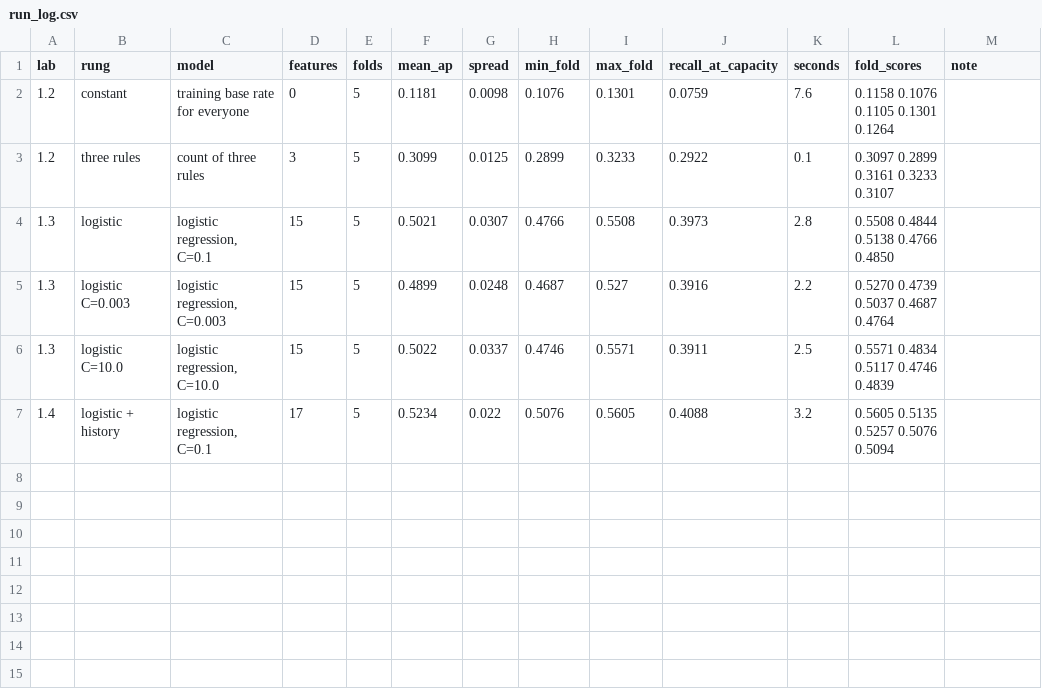
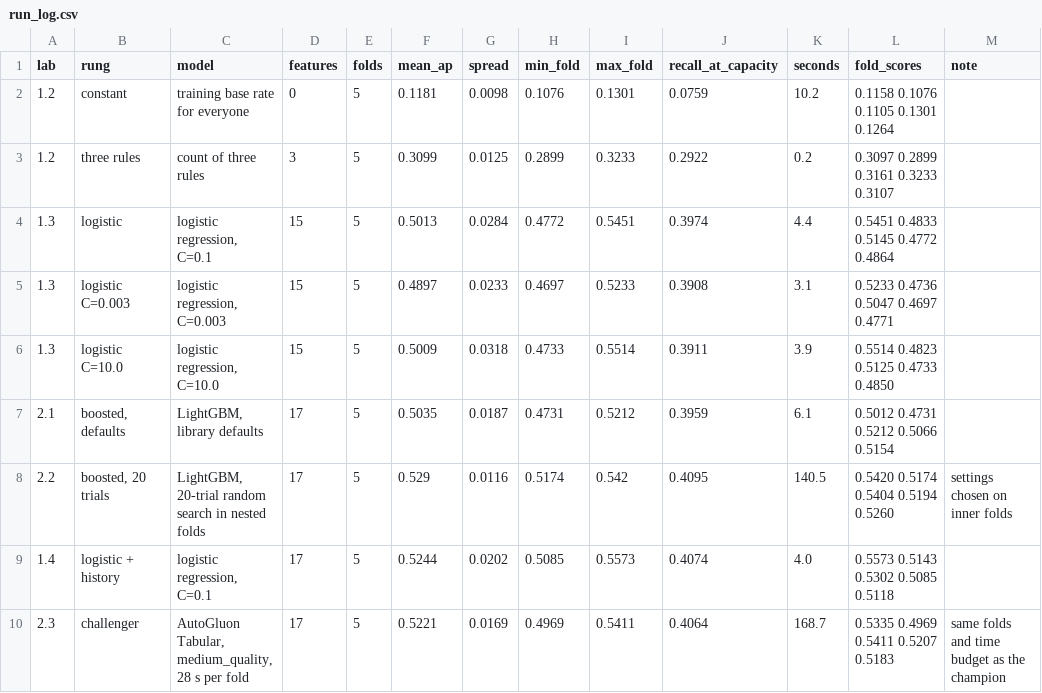
Before and after one commit to SDAIAAcademy/ds-204, a CSV file: labs/data/reference/run_log.csv, drawn as a sheet.

Commit message:
Add Day 2: labs and slides, and train folds on matured cohorts

```diff
--- a/labs/data/reference/run_log.csv
+++ b/labs/data/reference/run_log.csv
@@ -1,7 +1,10 @@
 lab,rung,model,features,folds,mean_ap,spread,min_fold,max_fold,recall_at_capacity,seconds,fold_scores,note
-1.2,constant,training base rate for everyone,0,5,0.1181,0.0098,0.1076,0.1301,0.0759,7.6,0.1158 0.1076 0.1105 0.1301 0.1264,
-1.2,three rules,count of three rules,3,5,0.3099,0.0125,0.2899,0.3233,0.2922,0.1,0.3097 0.2899 0.3161 0.3233 0.3107,
-1.3,logistic,"logistic regression, C=0.1",15,5,0.5021,0.0307,0.4766,0.5508,0.3973,2.8,0.5508 0.4844 0.5138 0.4766 0.4850,
-1.3,logistic C=0.003,"logistic regression, C=0.003",15,5,0.4899,0.0248,0.4687,0.527,0.3916,2.2,0.5270 0.4739 0.5037 0.4687 0.4764,
-1.3,logistic C=10.0,"logistic regression, C=10.0",15,5,0.5022,0.0337,0.4746,0.5571,0.3911,2.5,0.5571 0.4834 0.5117 0.4746 0.4839,
-1.4,logistic + history,"logistic regression, C=0.1",17,5,0.5234,0.022,0.5076,0.5605,0.4088,3.2,0.5605 0.5135 0.5257 0.5076 0.5094,
+1.2,constant,training base rate for everyone,0,5,0.1181,0.0098,0.1076,0.1301,0.0759,10.2,0.1158 0.1076 0.1105 0.1301 0.1264,
+1.2,three rules,count of three rules,3,5,0.3099,0.0125,0.2899,0.3233,0.2922,0.2,0.3097 0.2899 0.3161 0.3233 0.3107,
+1.3,logistic,"logistic regression, C=0.1",15,5,0.5013,0.0284,0.4772,0.5451,0.3974,4.4,0.5451 0.4833 0.5145 0.4772 0.4864,
+1.3,logistic C=0.003,"logistic regression, C=0.003",15,5,0.4897,0.0233,0.4697,0.5233,0.3908,3.1,0.5233 0.4736 0.5047 0.4697 0.4771,
+1.3,logistic C=10.0,"logistic regression, C=10.0",15,5,0.5009,0.0318,0.4733,0.5514,0.3911,3.9,0.5514 0.4823 0.5125 0.4733 0.4850,
+2.1,"boosted, defaults","LightGBM, library defaults",17,5,0.5035,0.0187,0.4731,0.5212,0.3959,6.1,0.5012 0.4731 0.5212 0.5066 0.5154,
+2.2,"boosted, 20 trials","LightGBM, 20-trial random search in nested folds",17,5,0.529,0.0116,0.5174,0.542,0.4095,140.5,0.5420 0.5174 0.5404 0.5194 0.5260,settings chosen on inner folds
+1.4,logistic + history,"logistic regression, C=0.1",17,5,0.5244,0.0202,0.5085,0.5573,0.4074,4.0,0.5573 0.5143 0.5302 0.5085 0.5118,
+2.3,challenger,"AutoGluon Tabular, medium_quality, 28 s per fold",17,5,0.5221,0.0169,0.4969,0.5411,0.4064,168.7,0.5335 0.4969 0.5411 0.5207 0.5183,same folds and time budget as the champion
```
Also changed, not shown: 48 other files.
